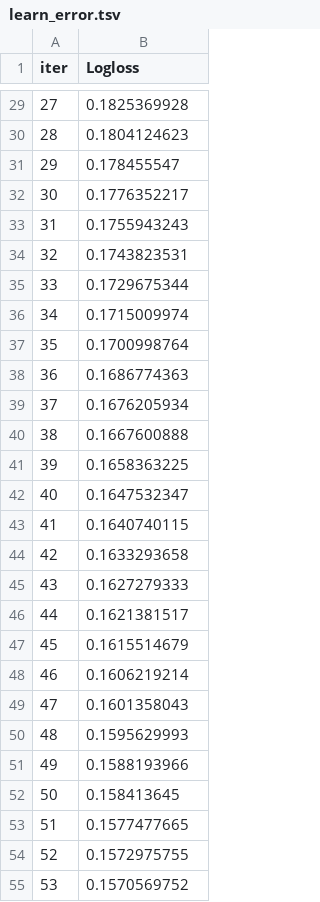
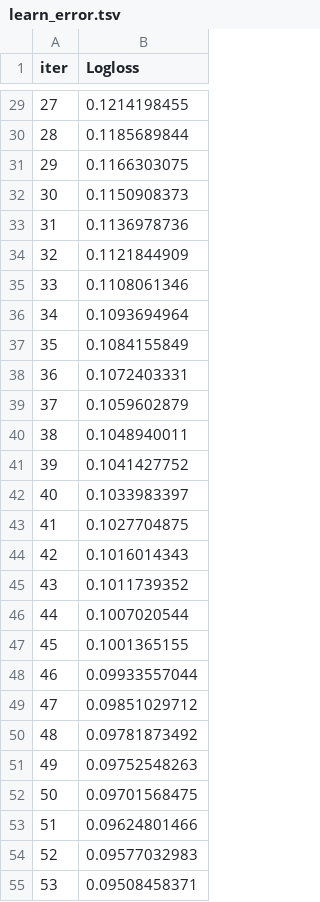
Before and after one commit to brkyzdmr/TermDepositMarketingDataAnalysis, a TSV file: catboost_info/learn_error.tsv, drawn as a sheet; only a part is shown, gaps mark what is left out; the diff covers the shown part only.

```diff
--- a/catboost_info/learn_error.tsv
+++ b/catboost_info/learn_error.tsv
@@ -29,27 +29,27 @@ iter	Logloss
-27	0.1825369928
-28	0.1804124623
-29	0.178455547
-30	0.1776352217
-31	0.1755943243
-32	0.1743823531
-33	0.1729675344
-34	0.1715009974
-35	0.1700998764
-36	0.1686774363
-37	0.1676205934
-38	0.1667600888
-39	0.1658363225
-40	0.1647532347
-41	0.1640740115
-42	0.1633293658
-43	0.1627279333
-44	0.1621381517
-45	0.1615514679
-46	0.1606219214
-47	0.1601358043
-48	0.1595629993
-49	0.1588193966
-50	0.158413645
-51	0.1577477665
-52	0.1572975755
-53	0.1570569752
+27	0.1214198455
+28	0.1185689844
+29	0.1166303075
+30	0.1150908373
+31	0.1136978736
+32	0.1121844909
+33	0.1108061346
+34	0.1093694964
+35	0.1084155849
+36	0.1072403331
+37	0.1059602879
+38	0.1048940011
+39	0.1041427752
+40	0.1033983397
+41	0.1027704875
+42	0.1016014343
+43	0.1011739352
+44	0.1007020544
+45	0.1001365155
+46	0.09933557044
+47	0.09851029712
+48	0.09781873492
+49	0.09752548263
+50	0.09701568475
+51	0.09624801466
+52	0.09577032983
+53	0.09508458371
```
Also changed, not shown: 173 edited cells elsewhere in this file, catboost_info/time_left.tsv, 2 other files.
